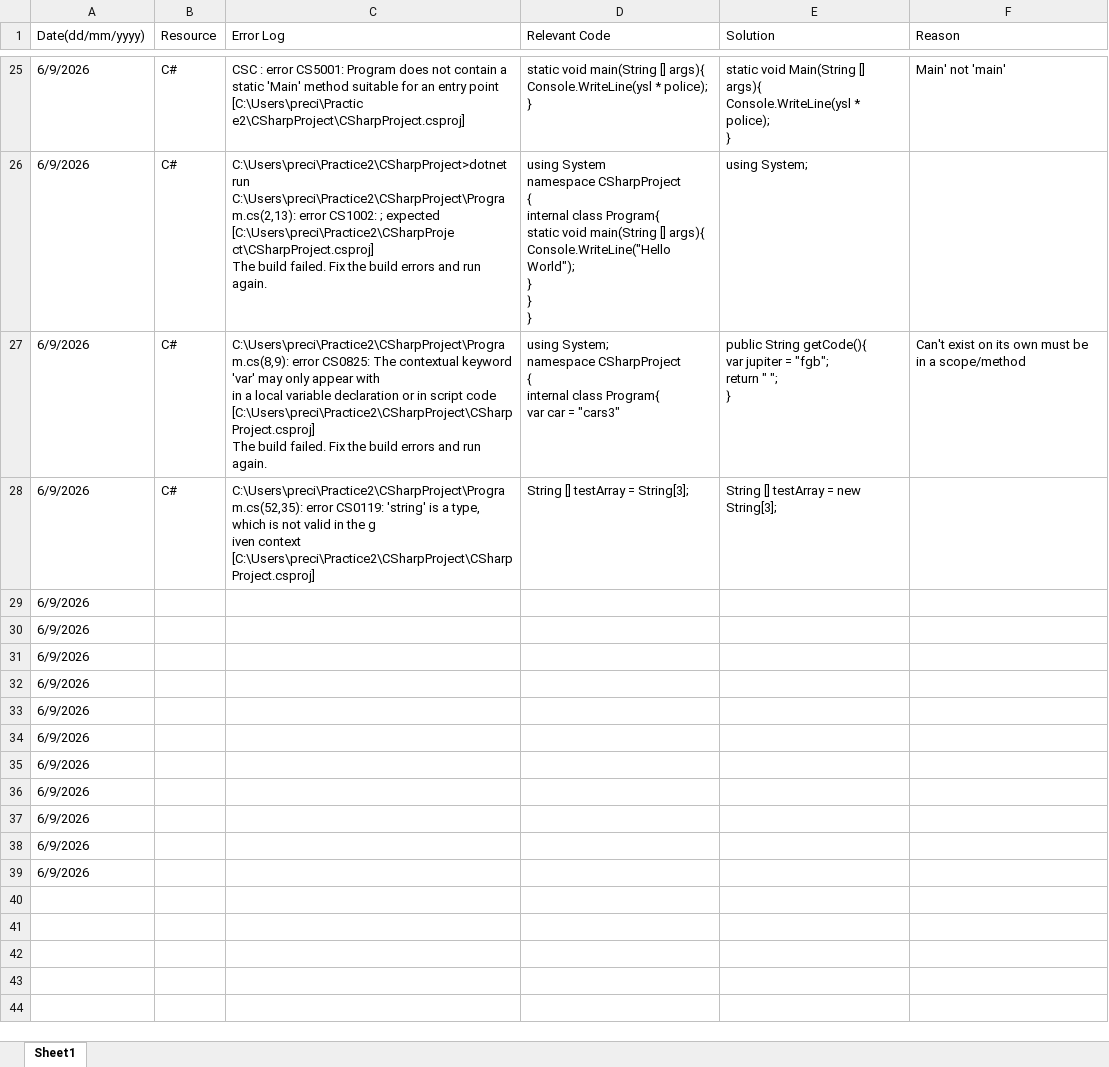
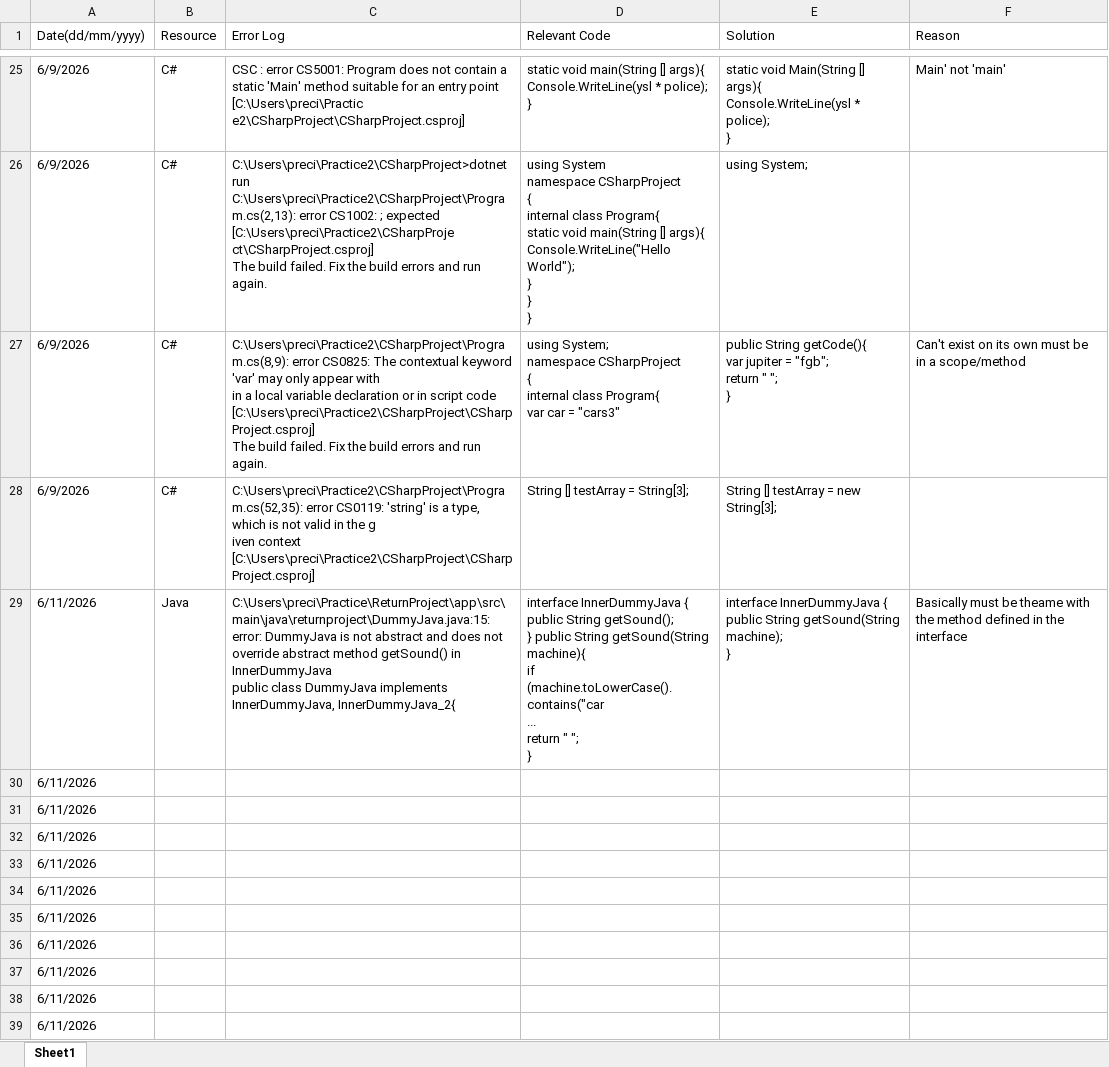
Before and after one commit to p-re09/Practice, an Excel workbook: Errorlogs.xlsx, sheet Sheet1, drawn as a sheet; only a part is shown, gaps mark what is left out; values as stored, in another font and other column widths than the file's, no borders; table styles not drawn; removed rows and columns are numbered as before the commit, all else as after; ↵ is a line break in a cell; the diff names each change by its address in the sheet, - before the commit and + after, or states it on an @@ line.

```diff
--- a/Errorlogs.xlsx (sheet Sheet1)
+++ b/Errorlogs.xlsx (sheet Sheet1)
-row 29: 6/9/2026
+row 29: 6/11/2026 | Java | C:\Users\preci\Practice\ReturnProject\app\src\main\java\returnproject\DummyJava.java:15: error: DummyJava is not abstract and does not override abstract method getSound() in InnerDummyJava ↵ public class DummyJava implements InnerDummyJava, InnerDummyJava_2{ | interface InnerDummyJava { ↵ public String getSound(); ↵ } public String getSound(String machine){ ↵ if (machine.toLowerCase().contains("car ↵ ... ↵ return " "; ↵ } | interface InnerDummyJava { ↵ public String getSound(String machine); ↵ } | Basically must be theame with the method defined in the interface
-A30:A39 (Date(dd/mm/yyyy)): 6/9/2026
+A30:A39 (Date(dd/mm/yyyy)): 6/11/2026
```
Also changed, not shown: 18 other files.
